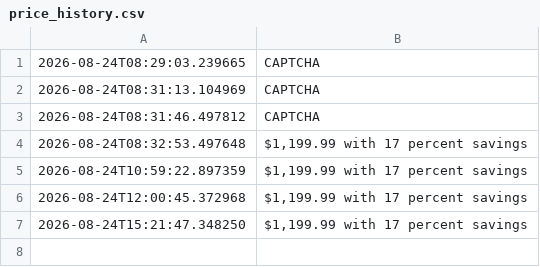
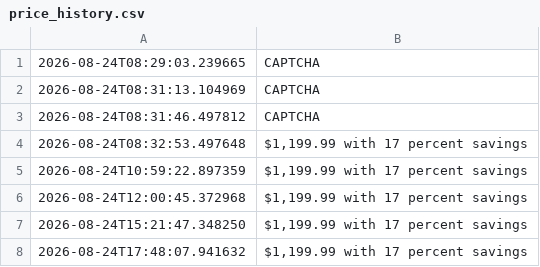
Before and after one commit to alitmh9-maker/amazon-price-tracker, a CSV file: price_history.csv, drawn as a sheet; the diff names each change by its address in the sheet, - before the commit and + after, or states it on an @@ line.

```diff
--- a/price_history.csv
+++ b/price_history.csv
+row 8: 2026-08-24T17:48:07.941632 | $1,199.99 with 17 percent savings
```
